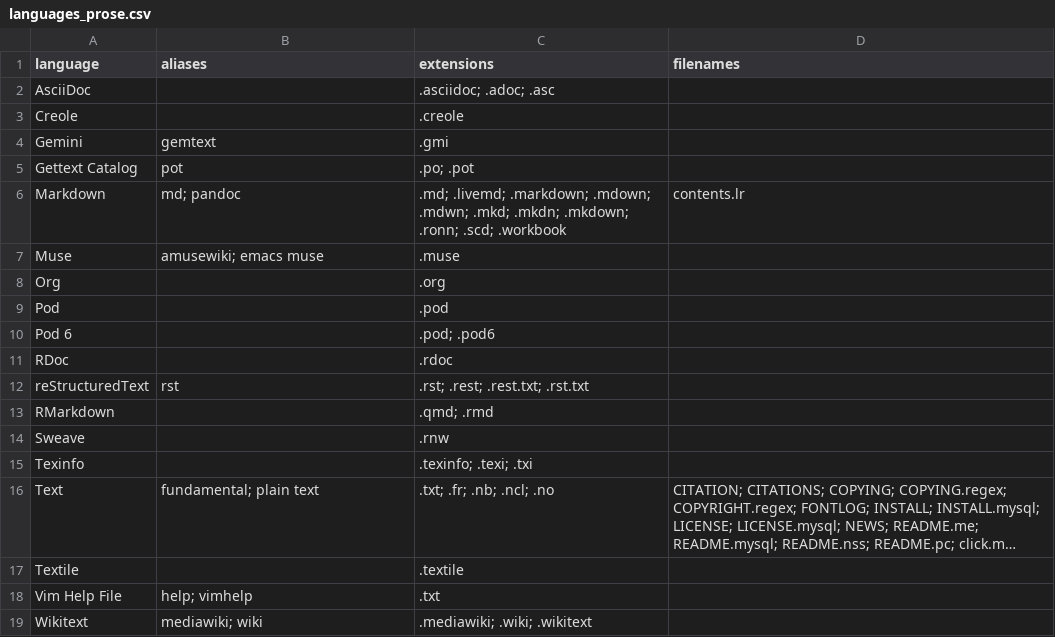
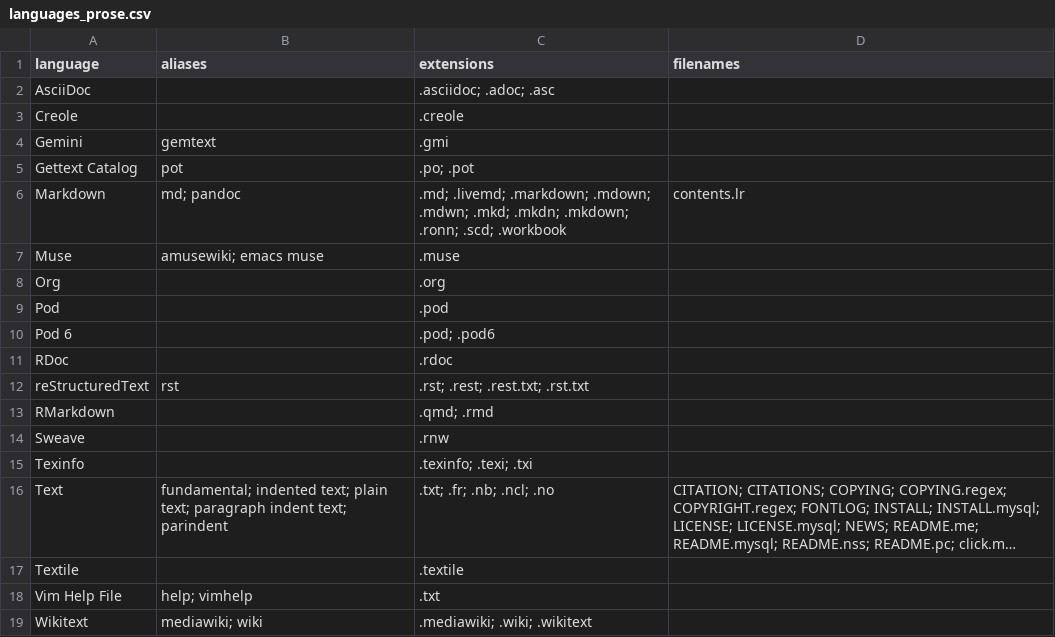
Before and after one commit to andrehora/gh-langs, a CSV file: data/languages_prose.csv, drawn as a sheet; long unchanged cells end in …; the diff names each change by its address in the sheet, - before the commit and + after, or states it on an @@ line.

```diff
--- a/data/languages_prose.csv
+++ b/data/languages_prose.csv
-B16 (aliases): fundamental; plain text
+B16 (aliases): fundamental; indented text; plain text; paragraph indent text; parindent
```
Also changed, not shown: data/languages_popular.csv, 18 other files.
